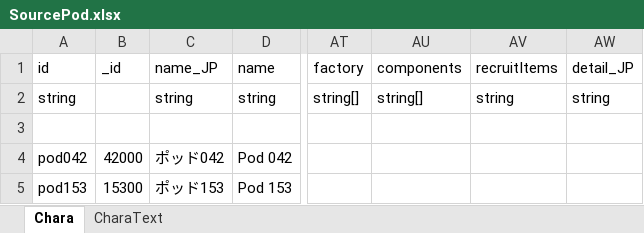
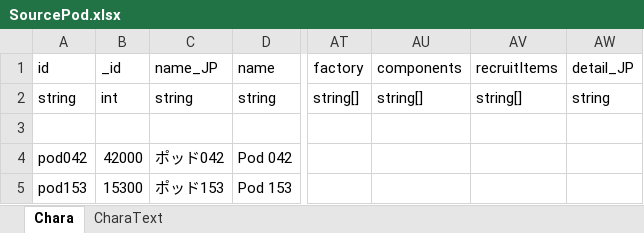
Before and after one commit to mlacanilao/OmegasEquipmentMerchants, an Excel workbook: package/LangMod/EN/SourcePod.xlsx, sheet Chara, drawn as a sheet; only a part is shown, gaps mark what is left out; values as stored, in another font and other column widths than the file's, no borders; conditional formats not drawn; the diff names each change by its address in the sheet, - before the commit and + after, or states it on an @@ line.

```diff
--- a/package/LangMod/EN/SourcePod.xlsx (sheet Chara)
+++ b/package/LangMod/EN/SourcePod.xlsx (sheet Chara)
-B2 (_id): (empty)
+B2 (_id): int
-AV2 (recruitItems): string
+AV2 (recruitItems): string[]
```
Also changed, not shown: 11 other files.
